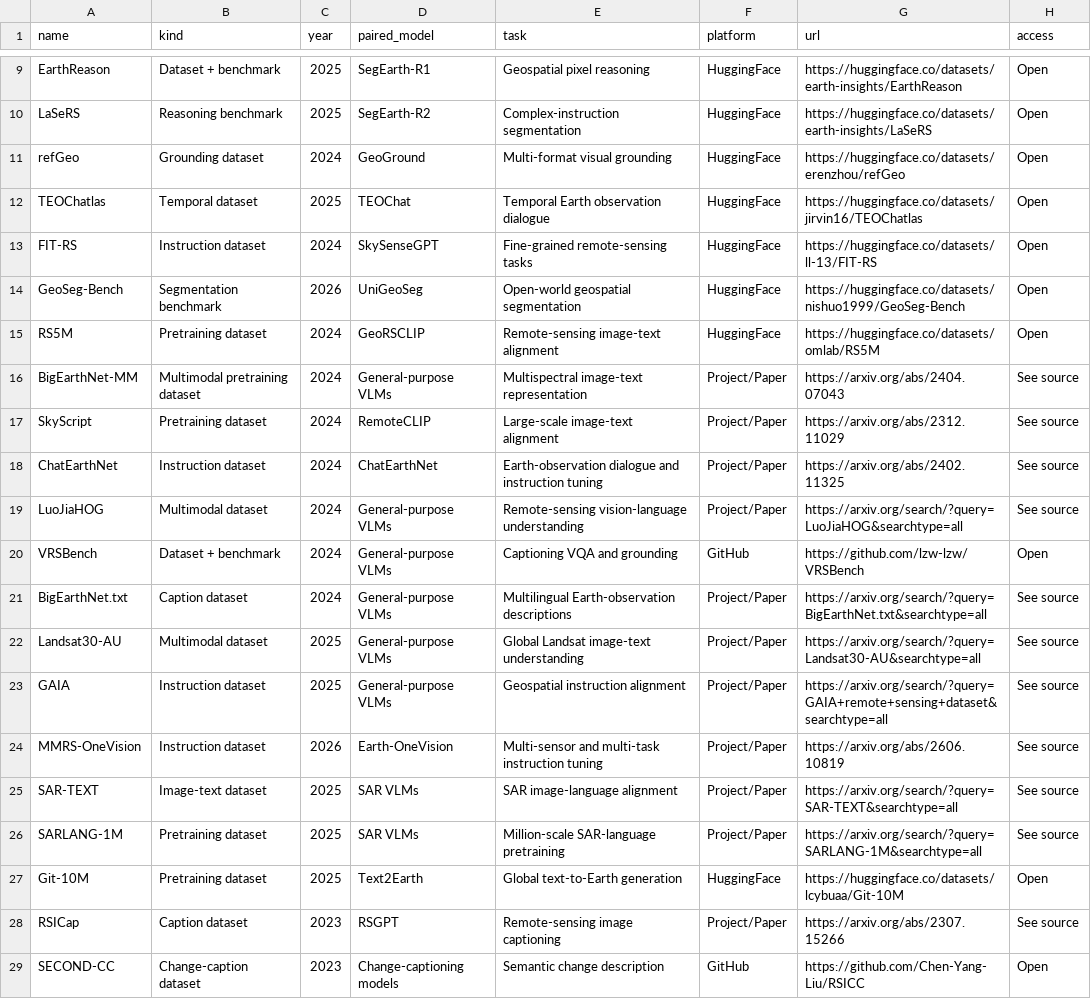
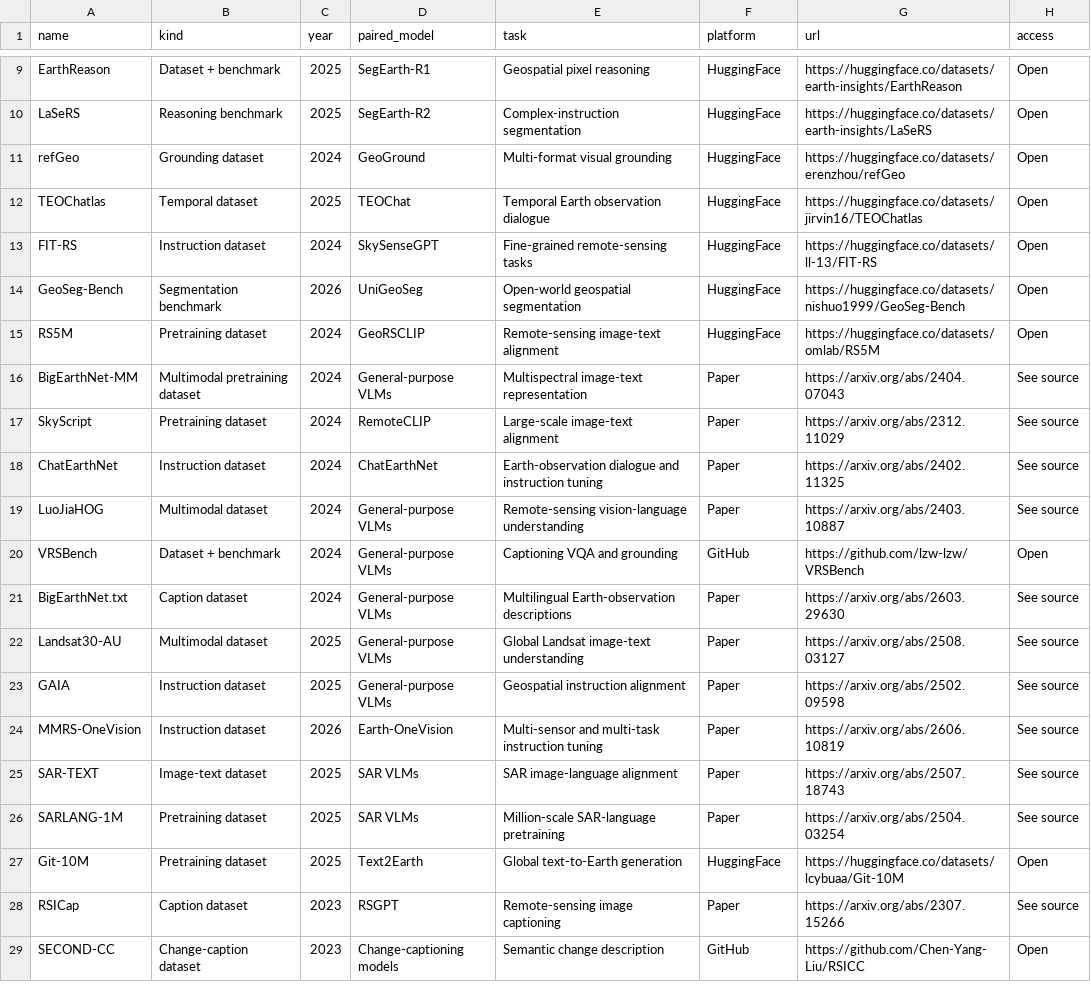
Before and after one commit to ML4Sustain/Awesome-RS-Reasoning-Models, a CSV file: data/datasets.csv, drawn as a sheet; only a part is shown, gaps mark what is left out; the diff covers the shown part only.

Commit message:
docs: clarify dataset links and simplify metrics

```diff
--- a/data/datasets.csv
+++ b/data/datasets.csv
@@ -15,15 +15,15 @@ GeoSeg-Bench,Segmentation benchmark,2026,UniGeoSeg,Open-world geospatial segment
 RS5M,Pretraining dataset,2024,GeoRSCLIP,Remote-sensing image-text alignment,HuggingFace,https://huggingface.co/datasets/omlab/RS5M,Open
-BigEarthNet-MM,Multimodal pretraining dataset,2024,General-purpose VLMs,Multispectral image-text representation,Project/Paper,https://arxiv.org/abs/2404.07043,See source
-SkyScript,Pretraining dataset,2024,RemoteCLIP,Large-scale image-text alignment,Project/Paper,https://arxiv.org/abs/2312.11029,See source
-ChatEarthNet,Instruction dataset,2024,ChatEarthNet,Earth-observation dialogue and instruction tuning,Project/Paper,https://arxiv.org/abs/2402.11325,See source
-LuoJiaHOG,Multimodal dataset,2024,General-purpose VLMs,Remote-sensing vision-language understanding,Project/Paper,https://arxiv.org/search/?query=LuoJiaHOG&searchtype=all,See source
+BigEarthNet-MM,Multimodal pretraining dataset,2024,General-purpose VLMs,Multispectral image-text representation,Paper,https://arxiv.org/abs/2404.07043,See source
+SkyScript,Pretraining dataset,2024,RemoteCLIP,Large-scale image-text alignment,Paper,https://arxiv.org/abs/2312.11029,See source
+ChatEarthNet,Instruction dataset,2024,ChatEarthNet,Earth-observation dialogue and instruction tuning,Paper,https://arxiv.org/abs/2402.11325,See source
+LuoJiaHOG,Multimodal dataset,2024,General-purpose VLMs,Remote-sensing vision-language understanding,Paper,https://arxiv.org/abs/2403.10887,See source
 VRSBench,Dataset + benchmark,2024,General-purpose VLMs,Captioning VQA and grounding,GitHub,https://github.com/lzw-lzw/VRSBench,Open
-BigEarthNet.txt,Caption dataset,2024,General-purpose VLMs,Multilingual Earth-observation descriptions,Project/Paper,https://arxiv.org/search/?query=BigEarthNet.txt&searchtype=all,See source
-Landsat30-AU,Multimodal dataset,2025,General-purpose VLMs,Global Landsat image-text understanding,Project/Paper,https://arxiv.org/search/?query=Landsat30-AU&searchtype=all,See source
-GAIA,Instruction dataset,2025,General-purpose VLMs,Geospatial instruction alignment,Project/Paper,https://arxiv.org/search/?query=GAIA+remote+sensing+dataset&searchtype=all,See source
-MMRS-OneVision,Instruction dataset,2026,Earth-OneVision,Multi-sensor and multi-task instruction tuning,Project/Paper,https://arxiv.org/abs/2606.10819,See source
-SAR-TEXT,Image-text dataset,2025,SAR VLMs,SAR image-language alignment,Project/Paper,https://arxiv.org/search/?query=SAR-TEXT&searchtype=all,See source
-SARLANG-1M,Pretraining dataset,2025,SAR VLMs,Million-scale SAR-language pretraining,Project/Paper,https://arxiv.org/search/?query=SARLANG-1M&searchtype=all,See source
+BigEarthNet.txt,Caption dataset,2024,General-purpose VLMs,Multilingual Earth-observation descriptions,Paper,https://arxiv.org/abs/2603.29630,See source
+Landsat30-AU,Multimodal dataset,2025,General-purpose VLMs,Global Landsat image-text understanding,Paper,https://arxiv.org/abs/2508.03127,See source
+GAIA,Instruction dataset,2025,General-purpose VLMs,Geospatial instruction alignment,Paper,https://arxiv.org/abs/2502.09598,See source
+MMRS-OneVision,Instruction dataset,2026,Earth-OneVision,Multi-sensor and multi-task instruction tuning,Paper,https://arxiv.org/abs/2606.10819,See source
+SAR-TEXT,Image-text dataset,2025,SAR VLMs,SAR image-language alignment,Paper,https://arxiv.org/abs/2507.18743,See source
+SARLANG-1M,Pretraining dataset,2025,SAR VLMs,Million-scale SAR-language pretraining,Paper,https://arxiv.org/abs/2504.03254,See source
 Git-10M,Pretraining dataset,2025,Text2Earth,Global text-to-Earth generation,HuggingFace,https://huggingface.co/datasets/lcybuaa/Git-10M,Open
-RSICap,Caption dataset,2023,RSGPT,Remote-sensing image captioning,Project/Paper,https://arxiv.org/abs/2307.15266,See source
+RSICap,Caption dataset,2023,RSGPT,Remote-sensing image captioning,Paper,https://arxiv.org/abs/2307.15266,See source
 SECOND-CC,Change-caption dataset,2023,Change-captioning models,Semantic change description,GitHub,https://github.com/Chen-Yang-Liu/RSICC,Open
```
Also changed, not shown: 54 edited cells elsewhere in this file, 2 other files.
